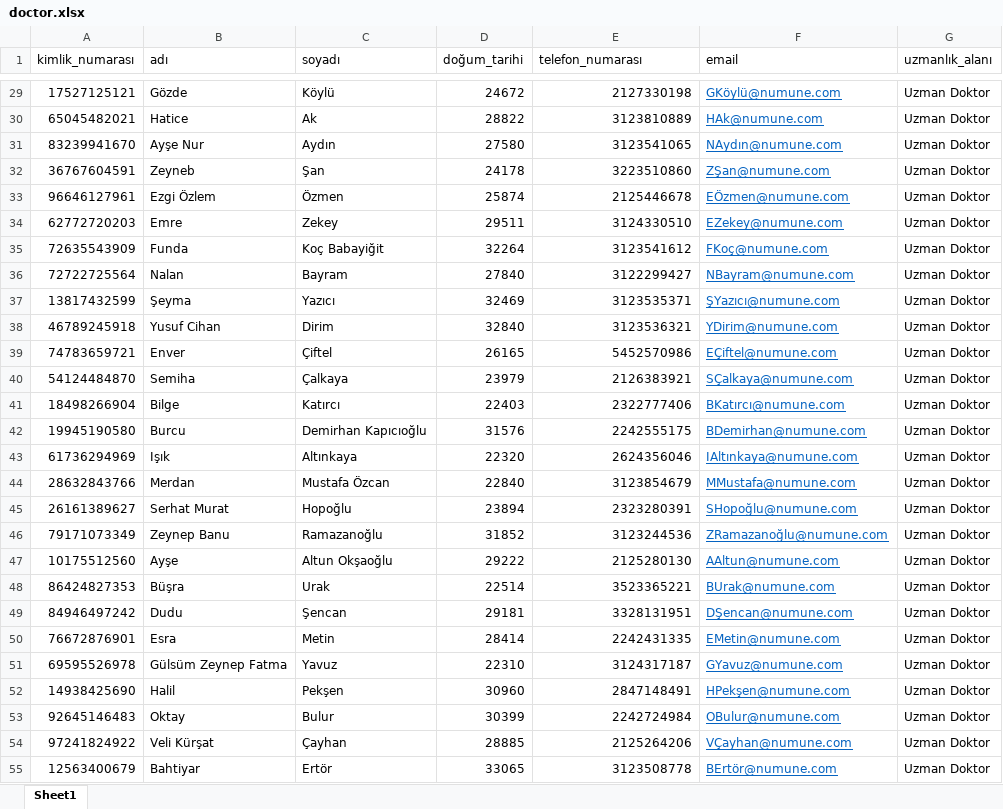
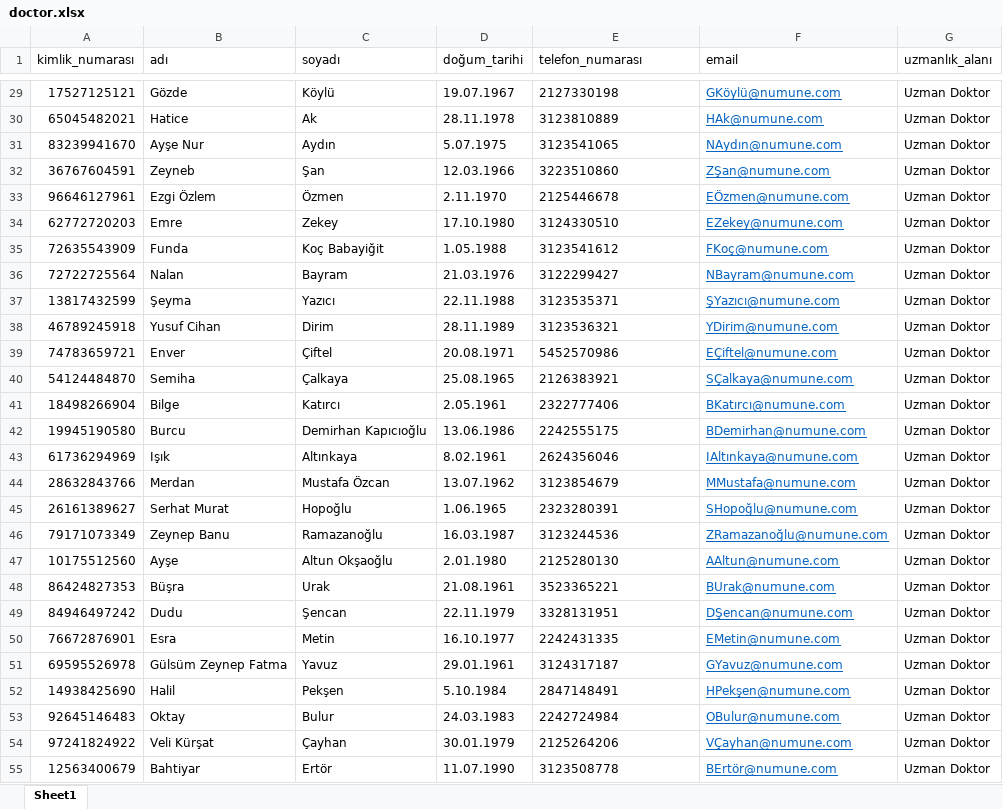
Before and after one commit to rasitesdmr/Hospital-Appointment-Microservice, an Excel workbook: excel-service/src/main/java/com/rasitesdmr/excelservice/data/doctor.xlsx, sheet Sheet1, drawn as a sheet; only a part is shown, gaps mark what is left out; values as stored, in another font and other column widths than the file's, no borders; conditional formats not drawn; the diff covers the shown part only; the diff names each change by its address in the sheet, - before the commit and + after, or states it on an @@ line.

```diff
--- a/excel-service/src/main/java/com/rasitesdmr/excelservice/data/doctor.xlsx (sheet Sheet1)
+++ b/excel-service/src/main/java/com/rasitesdmr/excelservice/data/doctor.xlsx (sheet Sheet1)
-D29 (doğum_tarihi): 24672
+D29 (doğum_tarihi): 19.07.1967
-E29:E55 alignment: right
+E29:E55 alignment: left
-D30 (doğum_tarihi): 28822
+D30 (doğum_tarihi): 28.11.1978
-D31 (doğum_tarihi): 27580
+D31 (doğum_tarihi): 5.07.1975
-D32 (doğum_tarihi): 24178
+D32 (doğum_tarihi): 12.03.1966
-D33 (doğum_tarihi): 25874
+D33 (doğum_tarihi): 2.11.1970
-D34 (doğum_tarihi): 29511
+D34 (doğum_tarihi): 17.10.1980
-D35 (doğum_tarihi): 32264
+D35 (doğum_tarihi): 1.05.1988
-D36 (doğum_tarihi): 27840
+D36 (doğum_tarihi): 21.03.1976
-D37 (doğum_tarihi): 32469
+D37 (doğum_tarihi): 22.11.1988
-D38 (doğum_tarihi): 32840
+D38 (doğum_tarihi): 28.11.1989
-D39 (doğum_tarihi): 26165
+D39 (doğum_tarihi): 20.08.1971
-D40 (doğum_tarihi): 23979
+D40 (doğum_tarihi): 25.08.1965
-D41 (doğum_tarihi): 22403
+D41 (doğum_tarihi): 2.05.1961
-D42 (doğum_tarihi): 31576
+D42 (doğum_tarihi): 13.06.1986
-D43 (doğum_tarihi): 22320
+D43 (doğum_tarihi): 8.02.1961
-D44 (doğum_tarihi): 22840
+D44 (doğum_tarihi): 13.07.1962
-D45 (doğum_tarihi): 23894
+D45 (doğum_tarihi): 1.06.1965
-D46 (doğum_tarihi): 31852
+D46 (doğum_tarihi): 16.03.1987
-D47 (doğum_tarihi): 29222
+D47 (doğum_tarihi): 2.01.1980
-D48 (doğum_tarihi): 22514
+D48 (doğum_tarihi): 21.08.1961
-D49 (doğum_tarihi): 29181
+D49 (doğum_tarihi): 22.11.1979
-D50 (doğum_tarihi): 28414
+D50 (doğum_tarihi): 16.10.1977
-D51 (doğum_tarihi): 22310
+D51 (doğum_tarihi): 29.01.1961
-D52 (doğum_tarihi): 30960
+D52 (doğum_tarihi): 5.10.1984
-D53 (doğum_tarihi): 30399
+D53 (doğum_tarihi): 24.03.1983
-D54 (doğum_tarihi): 28885
+D54 (doğum_tarihi): 30.01.1979
-D55 (doğum_tarihi): 33065
+D55 (doğum_tarihi): 11.07.1990
```
Also changed, not shown: 317 edited cells and cell formats elsewhere in this sheet, 54 other files.
